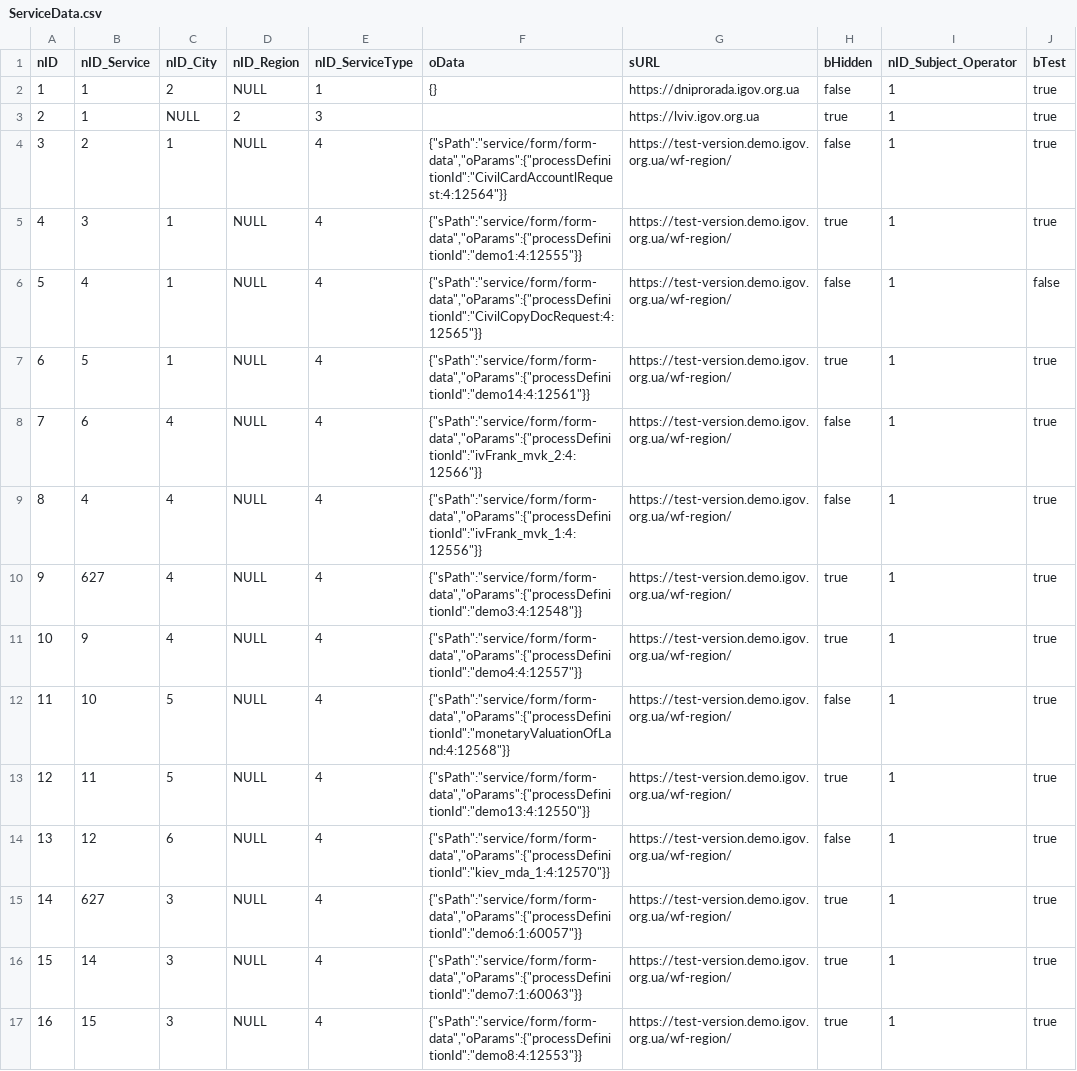
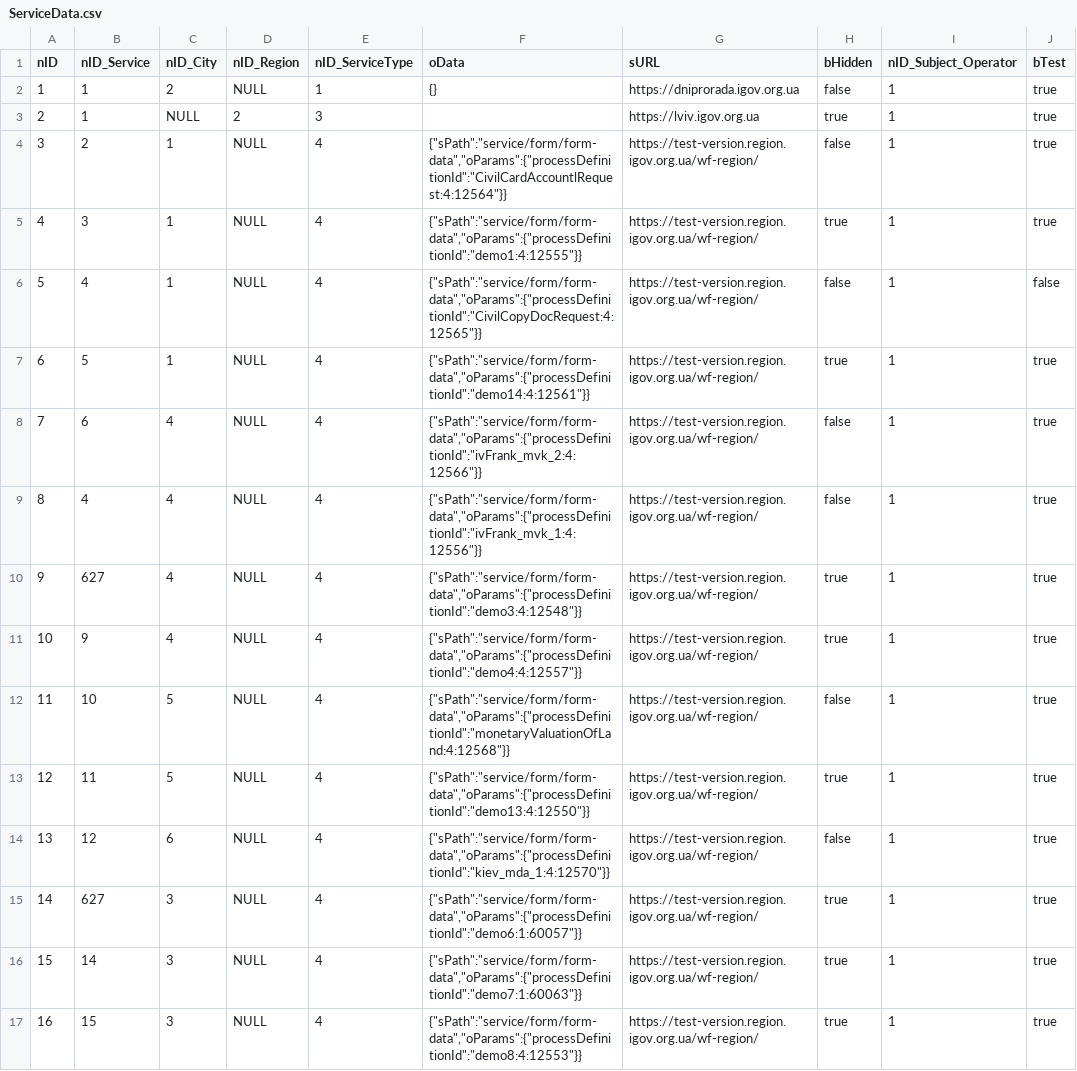
Before and after one commit to e-government-ua/_Kiev, a CSV file: wf-central/src/main/resources/data/beta/ServiceData.csv, drawn as a sheet; only a part is shown; the diff covers the shown part only; the diff names each change by its address in the sheet, - before the commit and + after, or states it on an @@ line.

```diff
--- a/wf-central/src/main/resources/data/beta/ServiceData.csv
+++ b/wf-central/src/main/resources/data/beta/ServiceData.csv
-G4:G17 (sURL): https://test-version.demo.igov.org.ua/wf-region/
+G4:G17 (sURL): https://test-version.region.igov.org.ua/wf-region/
```
Also changed, not shown: 24 edited cells elsewhere in this file, 1 other file.
